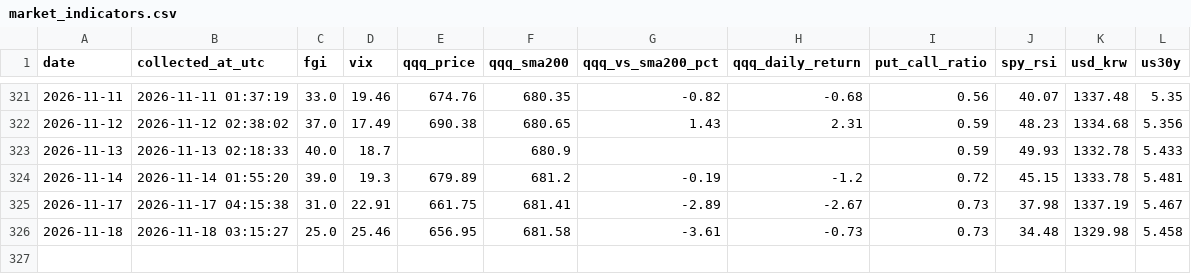
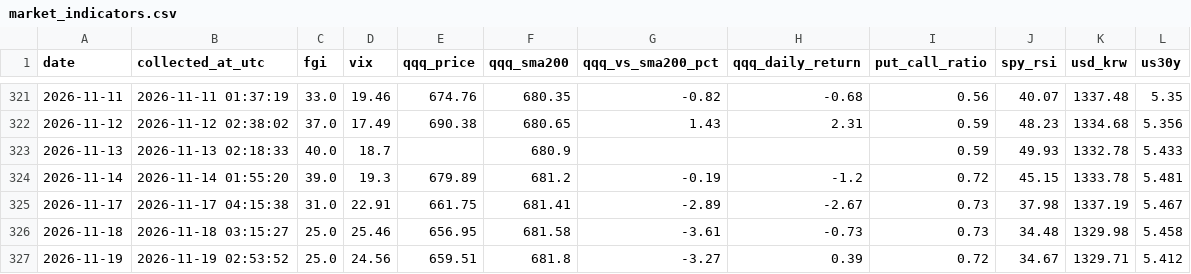
Before and after one commit to ccosigi/stock-analyzer, a CSV file: data/market_indicators.csv, drawn as a sheet; only a part is shown, gaps mark what is left out.

```diff
--- a/data/market_indicators.csv
+++ b/data/market_indicators.csv
@@ -326 +326,2 @@
 2026-11-18,2026-11-18 03:15:27,25.0,25.46,656.95,681.58,-3.61,-0.73,0.73,34.48,1329.98,5.458
+2026-11-19,2026-11-19 02:53:52,25.0,24.56,659.51,681.8,-3.27,0.39,0.72,34.67,1329.71,5.412
```
